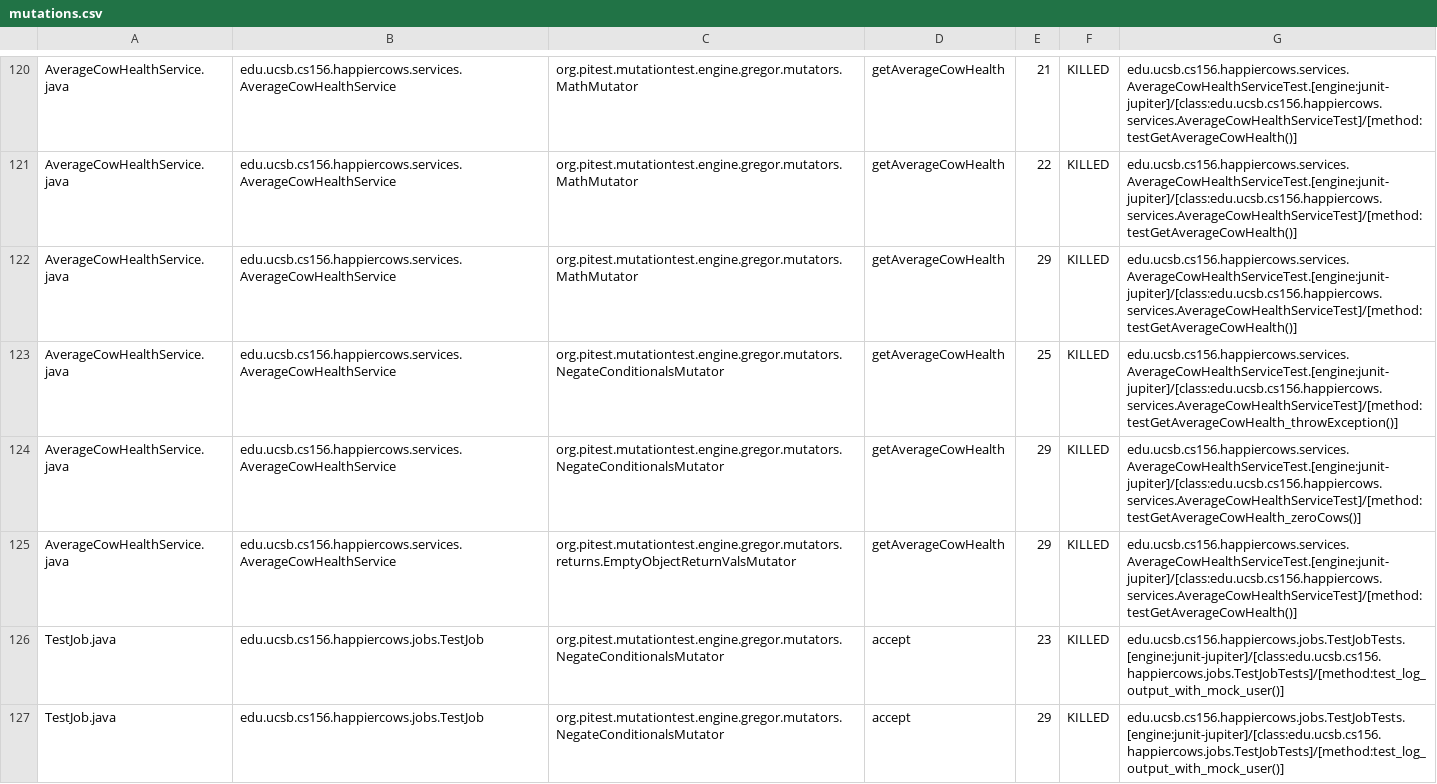
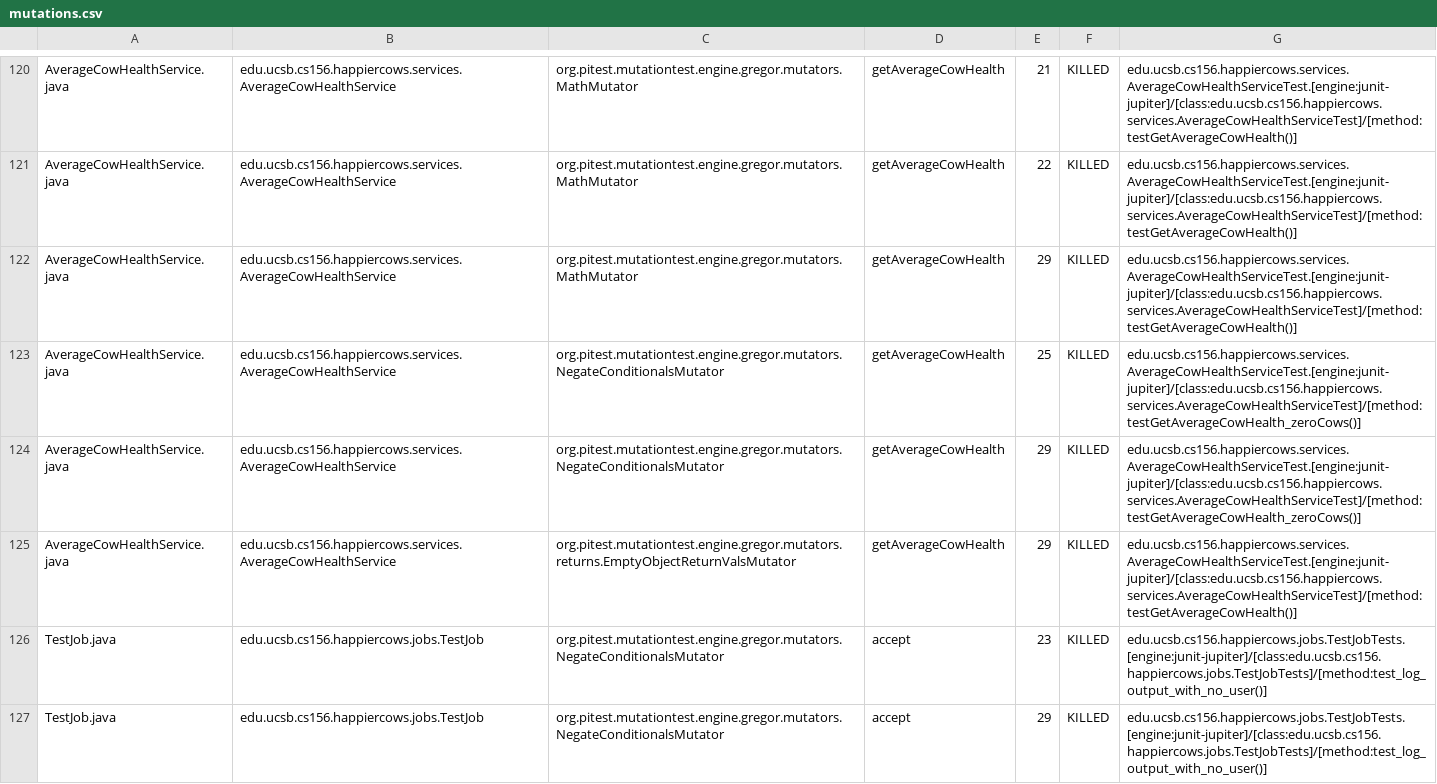
Before and after one commit to ucsb-cs156-m23/proj-happycows-m23-10am-3, a CSV file: pitest/mutations.csv, drawn as a sheet; only a part is shown, gaps mark what is left out; the diff covers the shown part only.

Commit message:
Deploying to gh-pages from @ ucsb-cs156-m23/proj-happycows-m23-10am-3@96821fc82c42d8d58c41ecef4aa499dae0c1e4bf 🚀

```diff
--- a/pitest/mutations.csv
+++ b/pitest/mutations.csv
@@ -122,6 +122,6 @@ AverageCowHealthService.java,edu.ucsb.cs156.happiercows.services.AverageCowHealt
 AverageCowHealthService.java,edu.ucsb.cs156.happiercows.services.AverageCowHealthService,org.pitest.mutationtest.engine.gregor.mutators.MathMutator,getAverageCowHealth,29,KILLED,edu.ucsb.cs156.happiercows.services.AverageCowHealthServiceTest.[engine:junit-jupiter]/[class:edu.ucsb.cs156.happiercows.services.AverageCowHealthServiceTest]/[method:testGetAverageCowHealth()]
-AverageCowHealthService.java,edu.ucsb.cs156.happiercows.services.AverageCowHealthService,org.pitest.mutationtest.engine.gregor.mutators.NegateConditionalsMutator,getAverageCowHealth,25,KILLED,edu.ucsb.cs156.happiercows.services.AverageCowHealthServiceTest.[engine:junit-jupiter]/[class:edu.ucsb.cs156.happiercows.services.AverageCowHealthServiceTest]/[method:testGetAverageCowHealth_throwException()]
+AverageCowHealthService.java,edu.ucsb.cs156.happiercows.services.AverageCowHealthService,org.pitest.mutationtest.engine.gregor.mutators.NegateConditionalsMutator,getAverageCowHealth,25,KILLED,edu.ucsb.cs156.happiercows.services.AverageCowHealthServiceTest.[engine:junit-jupiter]/[class:edu.ucsb.cs156.happiercows.services.AverageCowHealthServiceTest]/[method:testGetAverageCowHealth_zeroCows()]
 AverageCowHealthService.java,edu.ucsb.cs156.happiercows.services.AverageCowHealthService,org.pitest.mutationtest.engine.gregor.mutators.NegateConditionalsMutator,getAverageCowHealth,29,KILLED,edu.ucsb.cs156.happiercows.services.AverageCowHealthServiceTest.[engine:junit-jupiter]/[class:edu.ucsb.cs156.happiercows.services.AverageCowHealthServiceTest]/[method:testGetAverageCowHealth_zeroCows()]
 AverageCowHealthService.java,edu.ucsb.cs156.happiercows.services.AverageCowHealthService,org.pitest.mutationtest.engine.gregor.mutators.returns.EmptyObjectReturnValsMutator,getAverageCowHealth,29,KILLED,edu.ucsb.cs156.happiercows.services.AverageCowHealthServiceTest.[engine:junit-jupiter]/[class:edu.ucsb.cs156.happiercows.services.AverageCowHealthServiceTest]/[method:testGetAverageCowHealth()]
-TestJob.java,edu.ucsb.cs156.happiercows.jobs.TestJob,org.pitest.mutationtest.engine.gregor.mutators.NegateConditionalsMutator,accept,23,KILLED,edu.ucsb.cs156.happiercows.jobs.TestJobTests.[engine:junit-jupiter]/[class:edu.ucsb.cs156.happiercows.jobs.TestJobTests]/[method:test_log_output_with_mock_user()]
-TestJob.java,edu.ucsb.cs156.happiercows.jobs.TestJob,org.pitest.mutationtest.engine.gregor.mutators.NegateConditionalsMutator,accept,29,KILLED,edu.ucsb.cs156.happiercows.jobs.TestJobTests.[engine:junit-jupiter]/[class:edu.ucsb.cs156.happiercows.jobs.TestJobTests]/[method:test_log_output_with_mock_user()]
+TestJob.java,edu.ucsb.cs156.happiercows.jobs.TestJob,org.pitest.mutationtest.engine.gregor.mutators.NegateConditionalsMutator,accept,23,KILLED,edu.ucsb.cs156.happiercows.jobs.TestJobTests.[engine:junit-jupiter]/[class:edu.ucsb.cs156.happiercows.jobs.TestJobTests]/[method:test_log_output_with_no_user()]
+TestJob.java,edu.ucsb.cs156.happiercows.jobs.TestJob,org.pitest.mutationtest.engine.gregor.mutators.NegateConditionalsMutator,accept,29,KILLED,edu.ucsb.cs156.happiercows.jobs.TestJobTests.[engine:junit-jupiter]/[class:edu.ucsb.cs156.happiercows.jobs.TestJobTests]/[method:test_log_output_with_no_user()]
```
Also changed, not shown: 5 added rows and 30 edited cells elsewhere in this file, 38 other files.
